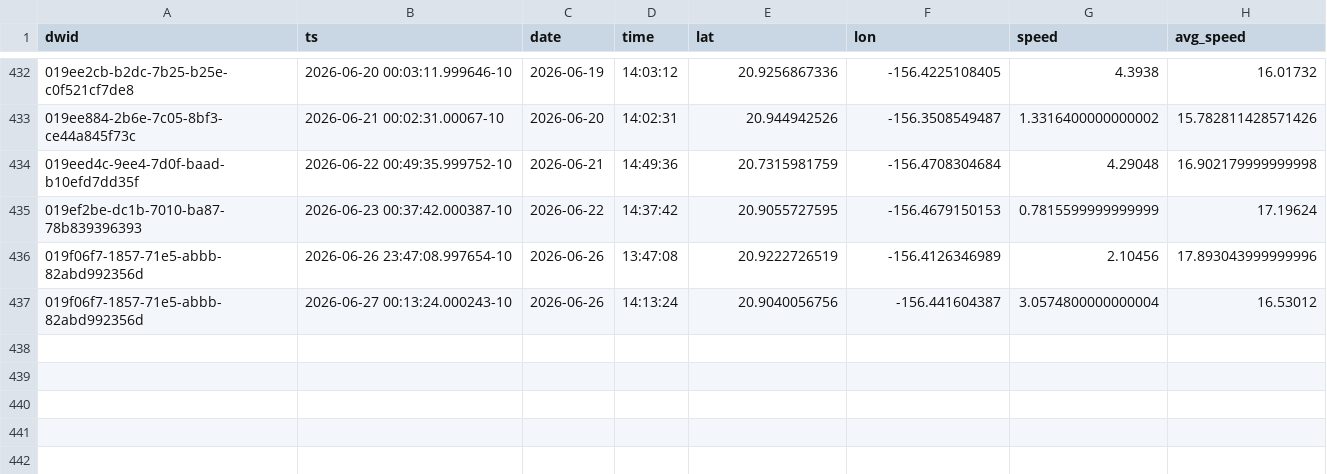
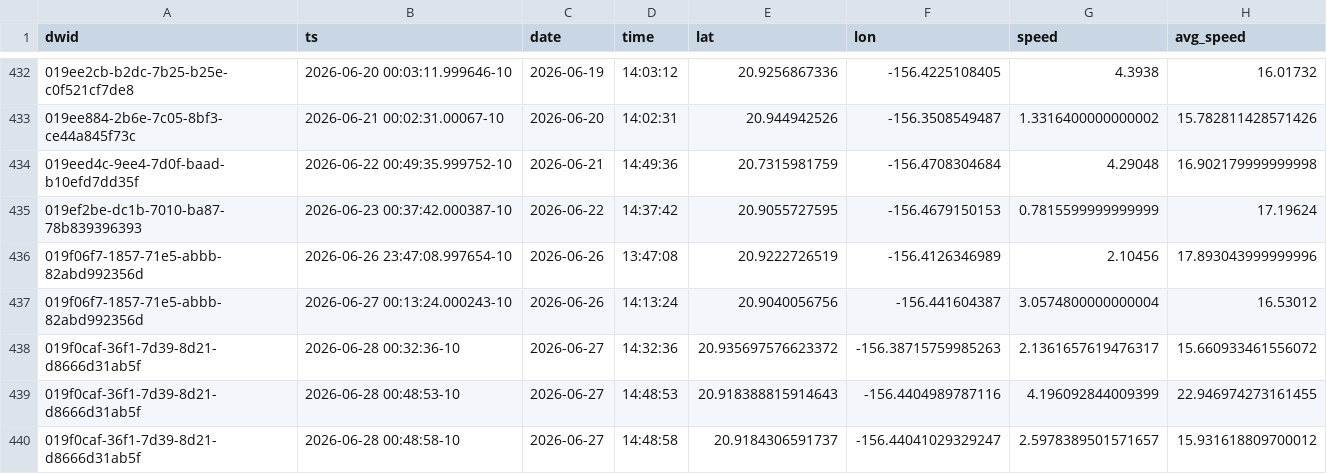
Before and after one commit to dustin/dwp, a CSV file: web/src/data/crashes.csv, drawn as a sheet; only a part is shown, gaps mark what is left out.

```diff
--- a/web/src/data/crashes.csv
+++ b/web/src/data/crashes.csv
@@ -437 +437,4 @@ dwid,ts,date,time,lat,lon,speed,avg_speed
 019f06f7-1857-71e5-abbb-82abd992356d,2026-06-27 00:13:24.000243-10,2026-06-26,14:13:24,20.9040056756,-156.441604387,3.0574800000000004,16.53012
+019f0caf-36f1-7d39-8d21-d8666d31ab5f,2026-06-28 00:32:36-10,2026-06-27,14:32:36,20.935697576623372,-156.38715759985263,2.1361657619476317,15.660933461556072
+019f0caf-36f1-7d39-8d21-d8666d31ab5f,2026-06-28 00:48:53-10,2026-06-27,14:48:53,20.918388815914643,-156.4404989787116,4.196092844009399,22.946974273161455
+019f0caf-36f1-7d39-8d21-d8666d31ab5f,2026-06-28 00:48:58-10,2026-06-27,14:48:58,20.9184306591737,-156.44041029329247,2.5978389501571657,15.931618809700012
```
Also changed, not shown: web/src/data/runs.csv.
